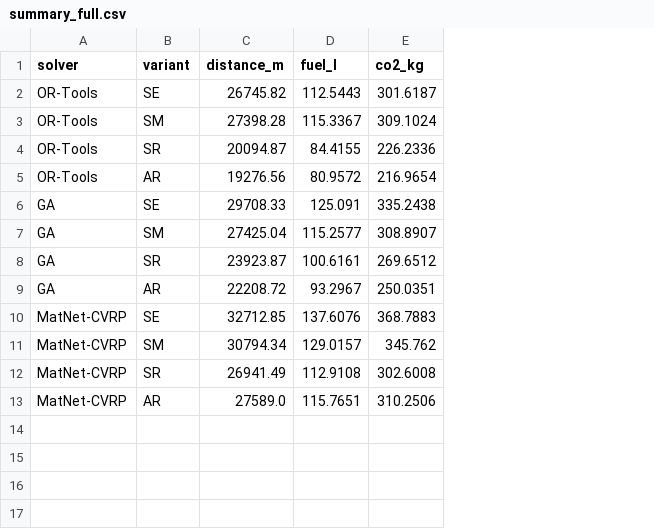
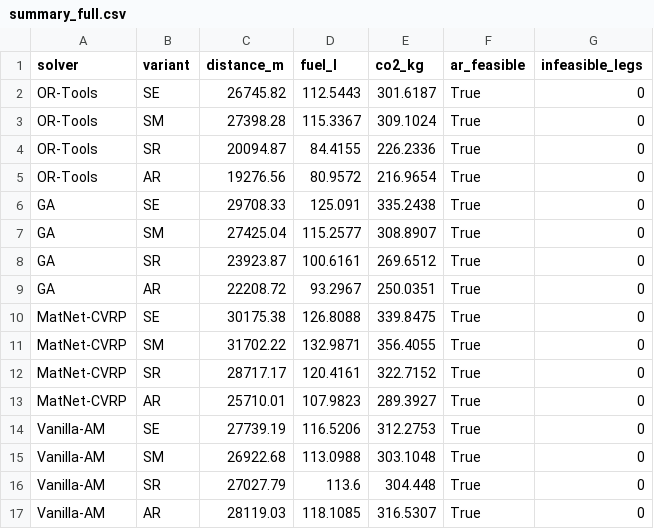
Before and after one commit to skcKenneth/acvrp-co2, a CSV file: results_hongkong/summary_full.csv, drawn as a sheet; removed rows and columns are numbered as before the commit, all else as after; the diff names each change by its address in the sheet, - before the commit and + after, or states it on an @@ line.

```diff
--- a/results_hongkong/summary_full.csv
+++ b/results_hongkong/summary_full.csv
+column F (ar_feasible), rows 2-9: all True
+column G (infeasible_legs), rows 2-9: all 0
-row 10: MatNet-CVRP | SE | 32712.85 | 137.6076 | 368.7883
-row 11: MatNet-CVRP | SM | 30794.34 | 129.0157 | 345.762
-row 12: MatNet-CVRP | SR | 26941.49 | 112.9108 | 302.6008
-row 13: MatNet-CVRP | AR | 27589.0 | 115.7651 | 310.2506
+row 10: MatNet-CVRP | SE | 30175.38 | 126.8088 | 339.8475 | True | 0
+row 11: MatNet-CVRP | SM | 31702.22 | 132.9871 | 356.4055 | True | 0
+row 12: MatNet-CVRP | SR | 28717.17 | 120.4161 | 322.7152 | True | 0
+row 13: MatNet-CVRP | AR | 25710.01 | 107.9823 | 289.3927 | True | 0
+row 14: Vanilla-AM | SE | 27739.19 | 116.5206 | 312.2753 | True | 0
+row 15: Vanilla-AM | SM | 26922.68 | 113.0988 | 303.1048 | True | 0
+row 16: Vanilla-AM | SR | 27027.79 | 113.6 | 304.448 | True | 0
+row 17: Vanilla-AM | AR | 28119.03 | 118.1085 | 316.5307 | True | 0
```
Also changed, not shown: results_macau/summary_full.csv, 24 other files.
